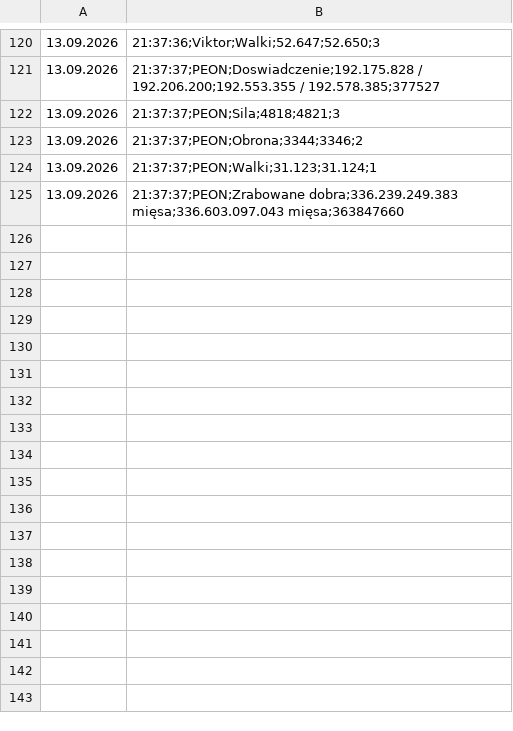
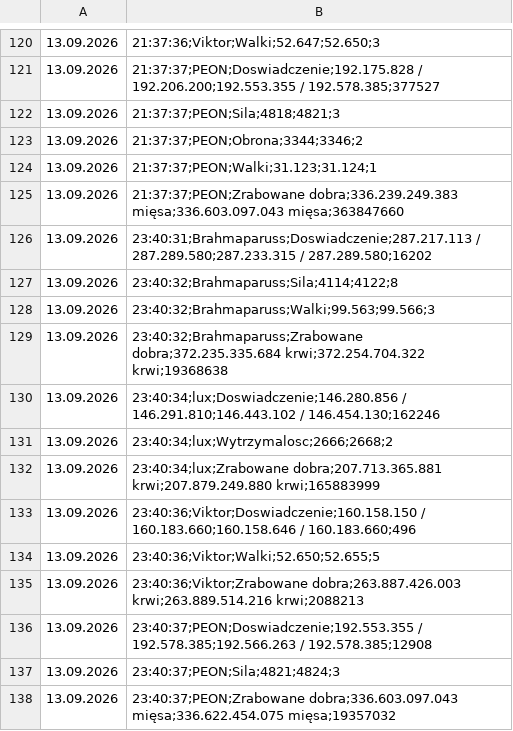
Before and after one commit to statystyki-bf/SledzikBitefight, a CSV file: Raport_Bitefight_13.09.2026.csv, drawn as a sheet; only a part is shown, gaps mark what is left out; the diff names each change by its address in the sheet, - before the commit and + after, or states it on an @@ line.

```diff
--- a/Raport_Bitefight_13.09.2026.csv
+++ b/Raport_Bitefight_13.09.2026.csv
+row 126: 13.09.2026 | 23:40:31;Brahmaparuss;Doswiadczenie;287.217.113 / 287.289.580;287.233.315 / 287.289.580;16202
+row 127: 13.09.2026 | 23:40:32;Brahmaparuss;Sila;4114;4122;8
+row 128: 13.09.2026 | 23:40:32;Brahmaparuss;Walki;99.563;99.566;3
+row 129: 13.09.2026 | 23:40:32;Brahmaparuss;Zrabowane dobra;372.235.335.684 krwi;372.254.704.322 krwi;19368638
+row 130: 13.09.2026 | 23:40:34;lux;Doswiadczenie;146.280.856 / 146.291.810;146.443.102 / 146.454.130;162246
+row 131: 13.09.2026 | 23:40:34;lux;Wytrzymalosc;2666;2668;2
+row 132: 13.09.2026 | 23:40:34;lux;Zrabowane dobra;207.713.365.881 krwi;207.879.249.880 krwi;165883999
+row 133: 13.09.2026 | 23:40:36;Viktor;Doswiadczenie;160.158.150 / 160.183.660;160.158.646 / 160.183.660;496
+row 134: 13.09.2026 | 23:40:36;Viktor;Walki;52.650;52.655;5
+row 135: 13.09.2026 | 23:40:36;Viktor;Zrabowane dobra;263.887.426.003 krwi;263.889.514.216 krwi;2088213
+row 136: 13.09.2026 | 23:40:37;PEON;Doswiadczenie;192.553.355 / 192.578.385;192.566.263 / 192.578.385;12908
+row 137: 13.09.2026 | 23:40:37;PEON;Sila;4821;4824;3
+row 138: 13.09.2026 | 23:40:37;PEON;Zrabowane dobra;336.603.097.043 mięsa;336.622.454.075 mięsa;19357032
```
Also changed, not shown: 1 other file.
